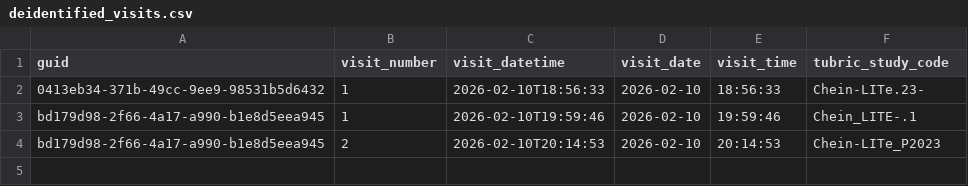
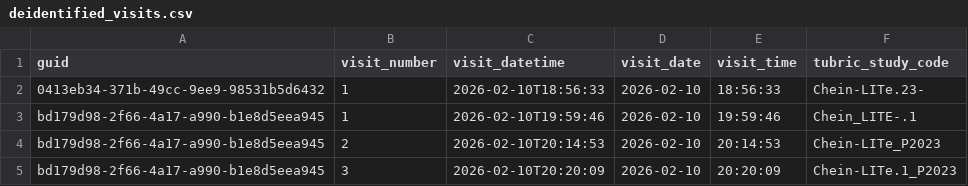
Before and after one commit to dzweben/tubric-kiosk-checkin, a CSV file: db_exports/deidentified_visits.csv, drawn as a sheet.

Commit message:
TUBRIC de-identified export 2026-02-10 20:20:09

```diff
--- a/db_exports/deidentified_visits.csv
+++ b/db_exports/deidentified_visits.csv
@@ -4 +4,2 @@ bd179d98-2f66-4a17-a990-b1e8d5eea945,1,2026-02-10T19:59:46,2026-02-10,19:59:46,C
 bd179d98-2f66-4a17-a990-b1e8d5eea945,2,2026-02-10T20:14:53,2026-02-10,20:14:53,Chein-LITe_P2023
+bd179d98-2f66-4a17-a990-b1e8d5eea945,3,2026-02-10T20:20:09,2026-02-10,20:20:09,Chein-LITe.1_P2023
```
